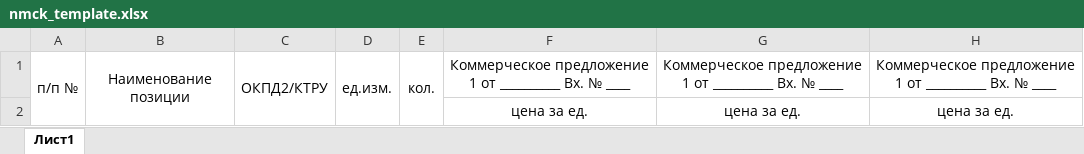
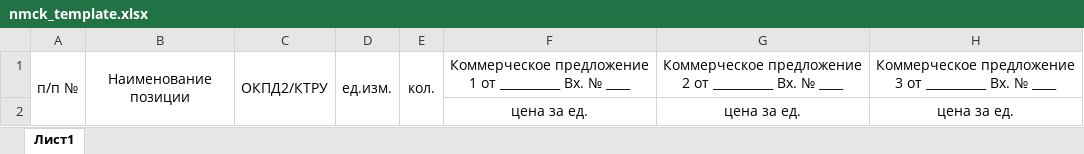
Before and after one commit to Batalion480/my-bot, an Excel workbook: static/nmck_template.xlsx, sheet Лист1, drawn as a sheet; values as stored, in another font and other column widths than the file's, no borders; the diff names each change by its address in the sheet, - before the commit and + after, or states it on an @@ line.

Commit message:
Обновлён Excel-шаблон для НМЦК

```diff
--- a/static/nmck_template.xlsx (sheet Лист1)
+++ b/static/nmck_template.xlsx (sheet Лист1)
-G1: Коммерческое предложение 1 от __________…
+G1: Коммерческое предложение 2 от __________…
-H1: Коммерческое предложение 1 от __________…
+H1: Коммерческое предложение 3 от __________…
```
